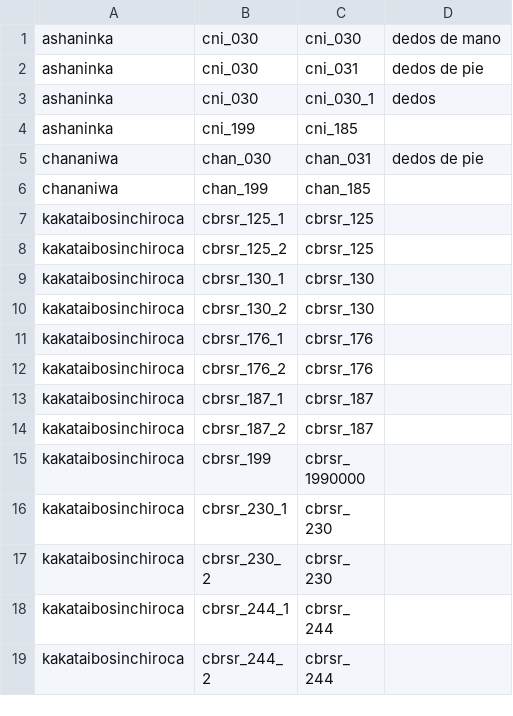
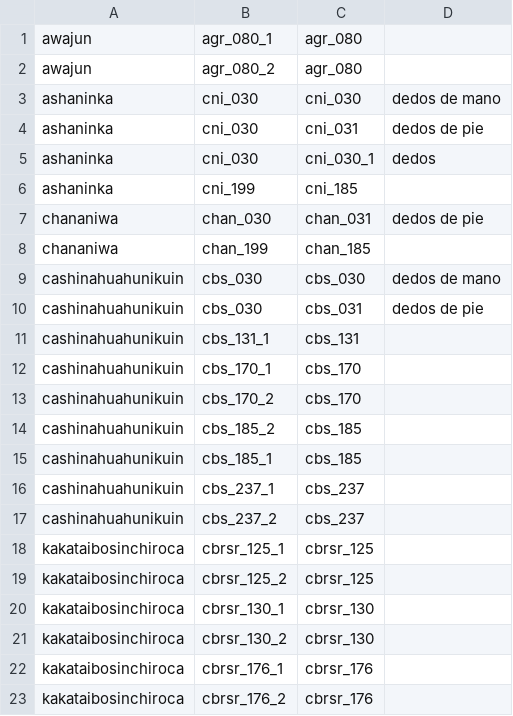
Before and after one commit to lexibank/amazonianvoices, a TSV file: etc/id_replacements.tsv, drawn as a sheet; only a part is shown; the shorter side is filled out with more unchanged rows.

```diff
--- a/etc/id_replacements.tsv
+++ b/etc/id_replacements.tsv
@@ -1 +1,3 @@
+awajun	agr_080_1	agr_080	
+awajun	agr_080_2	agr_080	
 ashaninka	cni_030	cni_030	dedos de mano
@@ -6,2 +8,11 @@ chananiwa	chan_030	chan_031	dedos de pie
 chananiwa	chan_199	chan_185	
+cashinahuahunikuin	cbs_030	cbs_030	dedos de mano
+cashinahuahunikuin	cbs_030	cbs_031	dedos de pie
+cashinahuahunikuin	cbs_131_1	cbs_131	
+cashinahuahunikuin	cbs_170_1	cbs_170	
+cashinahuahunikuin	cbs_170_2	cbs_170	
+cashinahuahunikuin	cbs_185_2	cbs_185	
+cashinahuahunikuin	cbs_185_1	cbs_185	
+cashinahuahunikuin	cbs_237_1	cbs_237	
+cashinahuahunikuin	cbs_237_2	cbs_237	
 kakataibosinchiroca	cbrsr_125_1	cbrsr_125	
```
Also changed, not shown: cldf/languages.csv, etc/languages.csv, 11 other files.
